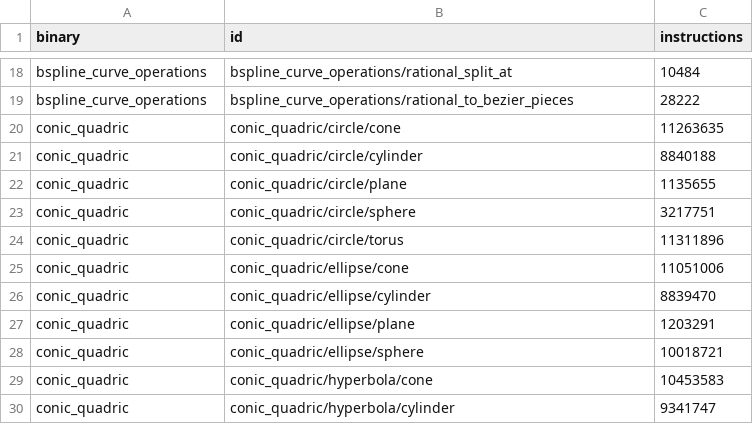
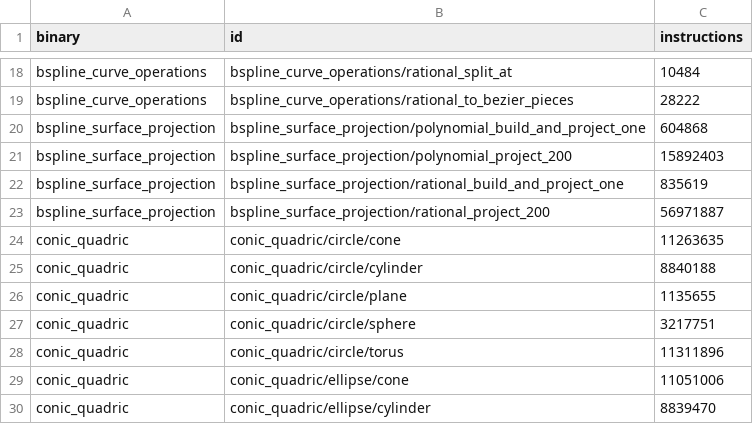
Before and after one commit to geomcore/geomcore, a TSV file: benches/budget.tsv, drawn as a sheet; only a part is shown, gaps mark what is left out; the shorter side is filled out with more unchanged rows.

```diff
--- a/benches/budget.tsv
+++ b/benches/budget.tsv
@@ -19,2 +19,6 @@ bspline_curve_operations	bspline_curve_operations/rational_split_at	10484
 bspline_curve_operations	bspline_curve_operations/rational_to_bezier_pieces	28222
+bspline_surface_projection	bspline_surface_projection/polynomial_build_and_project_one	604868
+bspline_surface_projection	bspline_surface_projection/polynomial_project_200	15892403
+bspline_surface_projection	bspline_surface_projection/rational_build_and_project_one	835619
+bspline_surface_projection	bspline_surface_projection/rational_project_200	56971887
 conic_quadric	conic_quadric/circle/cone	11263635
```
Also changed, not shown: 6 other files.
